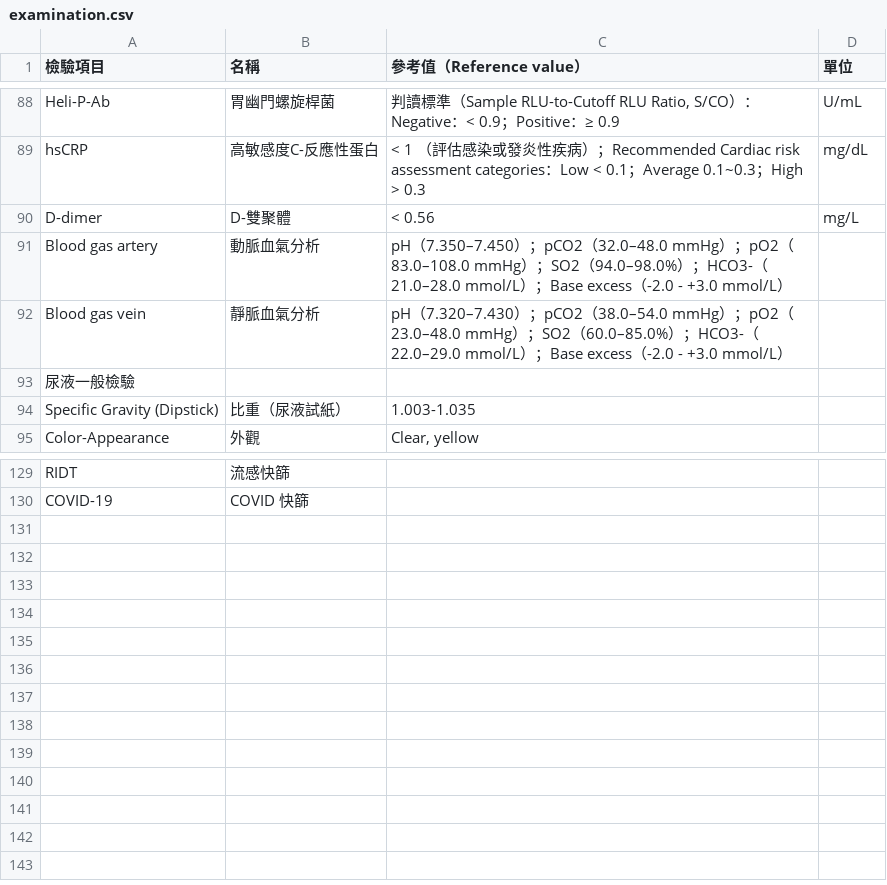
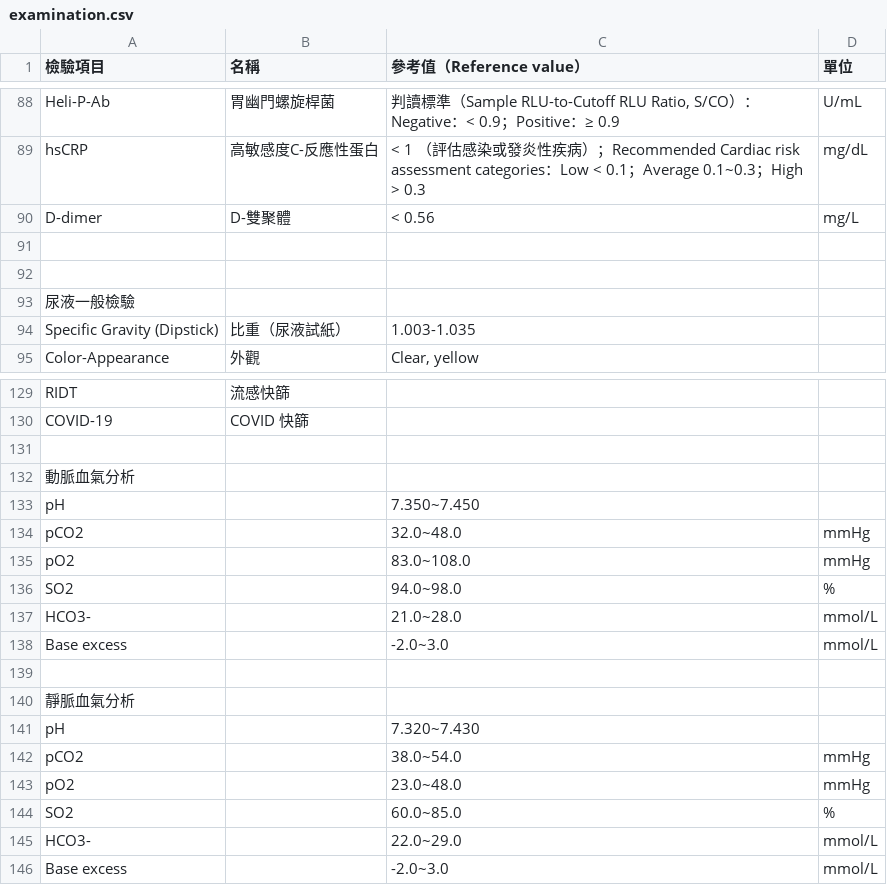
Before and after one commit to cy-cheng/patienz, a CSV file: examination_file/examination.csv, drawn as a sheet; only a part is shown, gaps mark what is left out.

Commit message:
modify prompt for examination

```diff
--- a/examination_file/examination.csv
+++ b/examination_file/examination.csv
@@ -90,4 +90,4 @@ hsCRP,高敏感度C-反應性蛋白,< 1 （評估感染或發炎性疾病）；R
 D-dimer,D-雙聚體,< 0.56,mg/L
-Blood gas artery,動脈血氣分析,pH（7.350–7.450）；pCO2（32.0–48.0 mmHg）；pO2（83.0–108.0 mmHg）；SO2（94.0–98.0%）；HCO3-（21.0–28.0 mmol/L）；Base excess（-2.0 - +3.0 mmol/L）
-Blood gas vein,靜脈血氣分析,pH（7.320–7.430）；pCO2（38.0–54.0 mmHg）；pO2（23.0–48.0 mmHg）；SO2（60.0–85.0%）；HCO3-（22.0–29.0 mmol/L）；Base excess（-2.0 - +3.0 mmol/L）
+,,,
+,,,
 尿液一般檢驗,,,
@@ -130 +130,17 @@ RIDT,流感快篩,,
 COVID-19,COVID 快篩,,
+,,,
+動脈血氣分析,,,
+pH,,7.350~7.450,
+pCO2,,32.0~48.0,mmHg
+pO2,,83.0~108.0,mmHg
+SO2,,94.0~98.0,%
+HCO3-,,21.0~28.0,mmol/L
+Base excess,,-2.0~3.0,mmol/L
+,,,
+靜脈血氣分析,,,
+pH,,7.320~7.430,
+pCO2,,38.0~54.0,mmHg
+pO2,,23.0~48.0,mmHg
+SO2,,60.0~85.0,%
+HCO3-,,22.0~29.0,mmol/L
+Base excess,,-2.0~3.0,mmol/L
```
Also changed, not shown: 5 other files.
